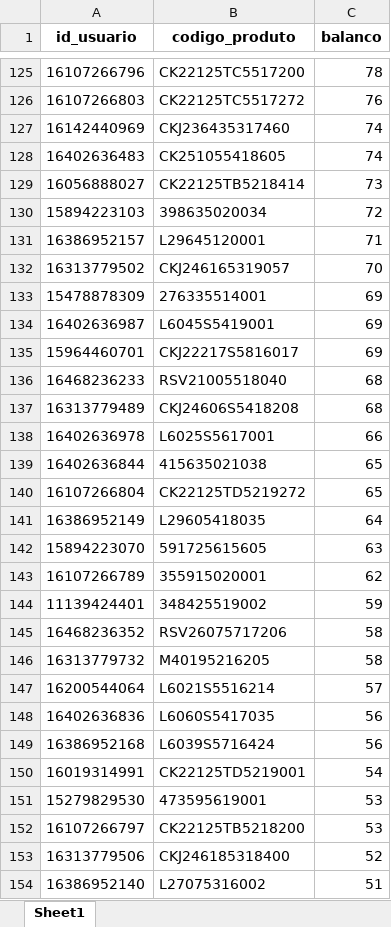
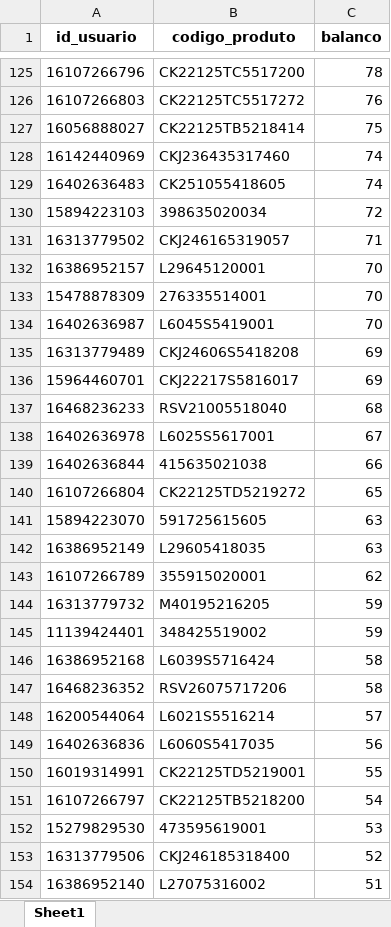
Before and after one commit to brunobolsachini/marchonapi, an Excel workbook: resultado_correspondencias.xlsx, sheet Sheet1, drawn as a sheet; only a part is shown, gaps mark what is left out; values as stored, in another font and other column widths than the file's, no borders; removed rows and columns are numbered as before the commit, all else as after; the diff covers the shown part only; the diff names each change by its address in the sheet, - before the commit and + after, or states it on an @@ line.

```diff
--- a/resultado_correspondencias.xlsx (sheet Sheet1)
+++ b/resultado_correspondencias.xlsx (sheet Sheet1)
+row 127: 16056888027 | CK22125TB5218414 | 75
-row 129: 16056888027 | CK22125TB5218414 | 73
-row 131: 16386952157 | L29645120001 | 71
-C131 (balanco): 70
+C131 (balanco): 71
+row 132: 16386952157 | L29645120001 | 70
-C133:C134 (balanco): 69
+C133:C134 (balanco): 70
+row 135: 16313779489 | CKJ24606S5418208 | 69
-row 137: 16313779489 | CKJ24606S5418208 | 68
-C138 (balanco): 66
+C138 (balanco): 67
-C139 (balanco): 65
+C139 (balanco): 66
-row 141: 16386952149 | L29605418035 | 64
+row 142: 16386952149 | L29605418035 | 63
+row 144: 16313779732 | M40195216205 | 59
+row 146: 16386952168 | L6039S5716424 | 58
-row 146: 16313779732 | M40195216205 | 58
-row 149: 16386952168 | L6039S5716424 | 56
-C150 (balanco): 54
+C150 (balanco): 55
+row 151: 16107266797 | CK22125TB5218200 | 54
-row 152: 16107266797 | CK22125TB5218200 | 53
```
Also changed, not shown: 132 added rows, 109 removed rows, 982 moved rows and 51 edited cells elsewhere in this sheet.
